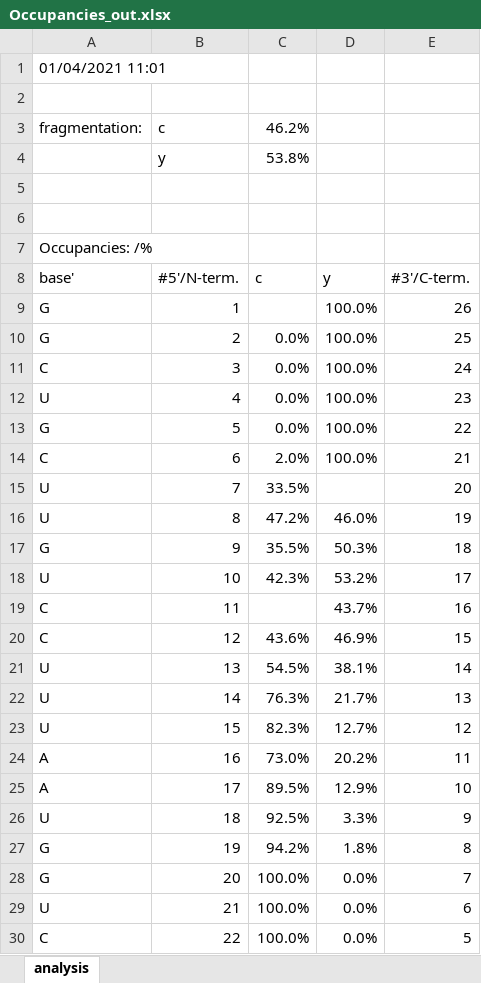
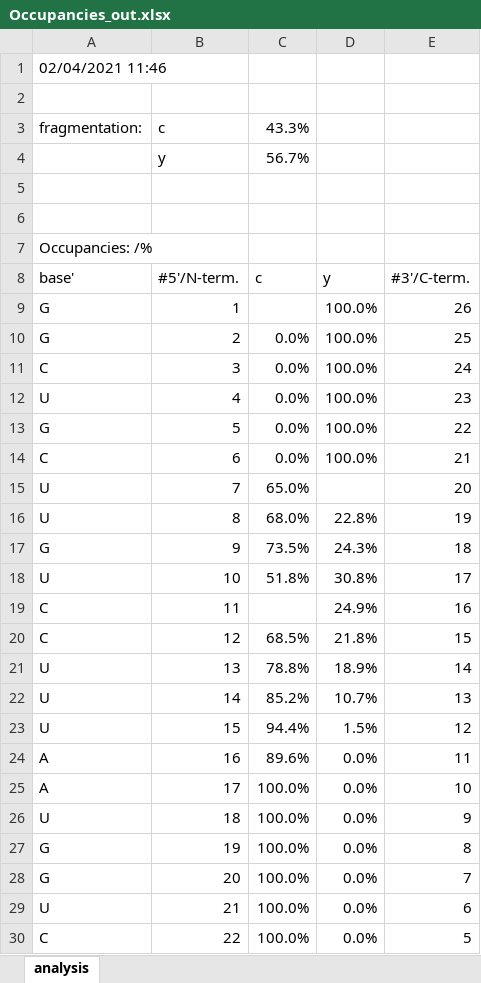
Before and after one commit to michael-palasser/FAST-MS, an Excel workbook: Spectral_data/Occupancies_out.xlsx, sheet analysis, drawn as a sheet; only a part is shown; values as stored, in another font and other column widths than the file's, no borders; charts and pictures not drawn; the diff names each change by its address in the sheet, - before the commit and + after, or states it on an @@ line.

```diff
--- a/Spectral_data/Occupancies_out.xlsx (sheet analysis)
+++ b/Spectral_data/Occupancies_out.xlsx (sheet analysis)
-A1: 01/04/2021 11:01
+A1: 02/04/2021 11:46
-C3: 46.2%
+C3: 43.3%
-C4: 53.8%
+C4: 56.7%
-C14: 2.0%
+C14: 0.0%
-C15: 33.5%
+C15: 65.0%
-C16: 47.2%
+C16: 68.0%
-D16: 46.0%
+D16: 22.8%
-C17: 35.5%
+C17: 73.5%
-D17: 50.3%
+D17: 24.3%
-C18: 42.3%
+C18: 51.8%
-D18: 53.2%
+D18: 30.8%
-D19: 43.7%
+D19: 24.9%
-C20: 43.6%
+C20: 68.5%
-D20: 46.9%
+D20: 21.8%
-C21: 54.5%
+C21: 78.8%
-D21: 38.1%
+D21: 18.9%
-C22: 76.3%
+C22: 85.2%
-D22: 21.7%
+D22: 10.7%
-C23: 82.3%
+C23: 94.4%
-D23: 12.7%
+D23: 1.5%
-C24: 73.0%
+C24: 89.6%
-D24: 20.2%
+D24: 0.0%
-C25: 89.5%
+C25: 100.0%
-D25: 12.9%
+D25: 0.0%
-C26: 92.5%
+C26: 100.0%
-D26: 3.3%
+D26: 0.0%
-C27: 94.2%
+C27: 100.0%
-D27: 1.8%
+D27: 0.0%
```
Also changed, not shown: charts or pictures, 4 other files.
